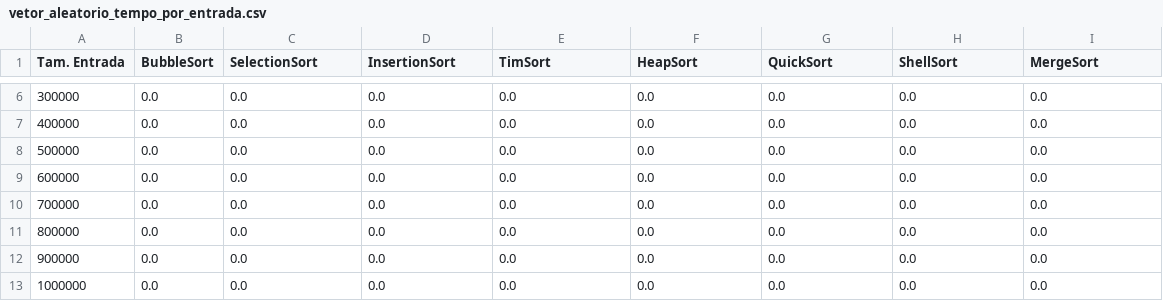
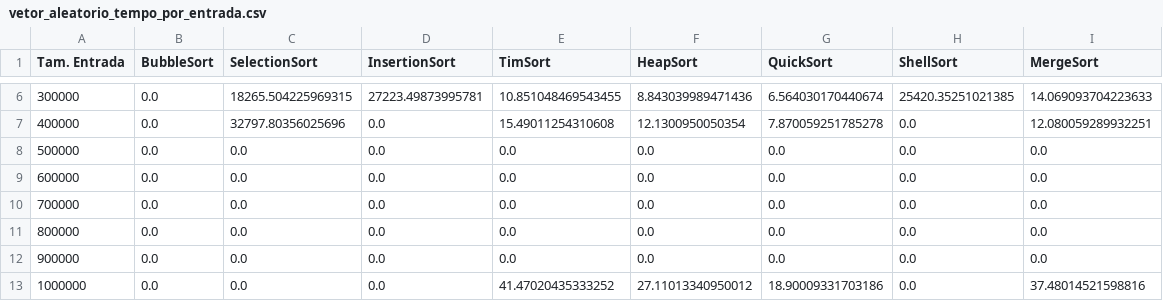
Before and after one commit to manoelfilho902/PAA_alg_ordenacao, a CSV file: MetaData/vetor_aleatorio_tempo_por_entrada.csv, drawn as a sheet; only a part is shown, gaps mark what is left out; the diff covers the shown part only.

```diff
--- a/MetaData/vetor_aleatorio_tempo_por_entrada.csv
+++ b/MetaData/vetor_aleatorio_tempo_por_entrada.csv
@@ -6,3 +6,3 @@ Tam. Entrada,BubbleSort,SelectionSort,InsertionSort,TimSort,HeapSort,QuickSort,S
-300000,0.0,0.0,0.0,0.0,0.0,0.0,0.0,0.0
-400000,0.0,0.0,0.0,0.0,0.0,0.0,0.0,0.0
+300000,0.0,18265.504225969315,27223.49873995781,10.851048469543455,8.843039989471436,6.564030170440674,25420.35251021385,14.069093704223633
+400000,0.0,32797.80356025696,0.0,15.49011254310608,12.1300950050354,7.870059251785278,0.0,12.080059289932251
 500000,0.0,0.0,0.0,0.0,0.0,0.0,0.0,0.0
@@ -12,2 +12,2 @@ Tam. Entrada,BubbleSort,SelectionSort,InsertionSort,TimSort,HeapSort,QuickSort,S
 900000,0.0,0.0,0.0,0.0,0.0,0.0,0.0,0.0
-1000000,0.0,0.0,0.0,0.0,0.0,0.0,0.0,0.0
+1000000,0.0,0.0,0.0,41.47020435333252,27.11013340950012,18.90009331703186,0.0,37.48014521598816
```
Also changed, not shown: 32 edited cells elsewhere in this file, MetaData/vetor_aleatorio_trocas_por_entrada.csv, MetaData/vetor_ordenado_asc_tempo_por_entrada.csv, 4 other files.
